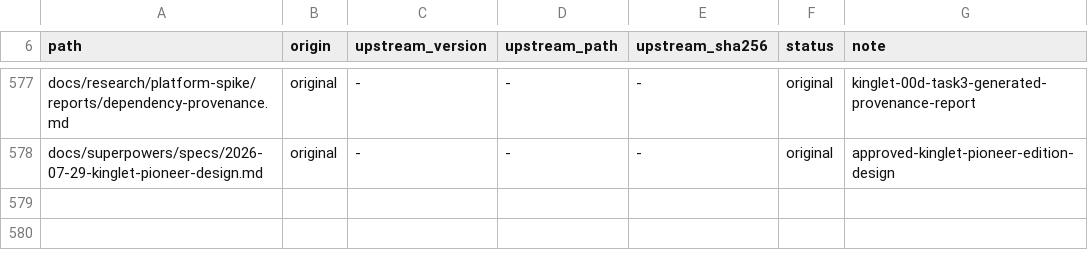
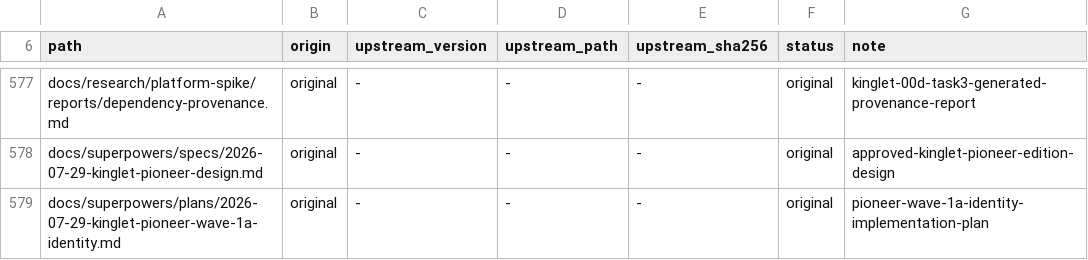
Before and after one commit to OmerZeyveli/kinglet-unity, a TSV file: provenance.tsv, drawn as a sheet; only a part is shown, gaps mark what is left out; the diff names each change by its address in the sheet, - before the commit and + after, or states it on an @@ line.

```diff
--- a/provenance.tsv
+++ b/provenance.tsv
+row 579: docs/superpowers/plans/2026-07-29-kinglet-pioneer-wave-1a-identity.md | original | - | - | - | original | pioneer-wave-1a-identity-implementation-plan
```
Also changed, not shown: 1 other file.
